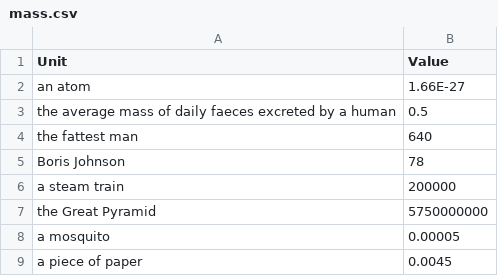
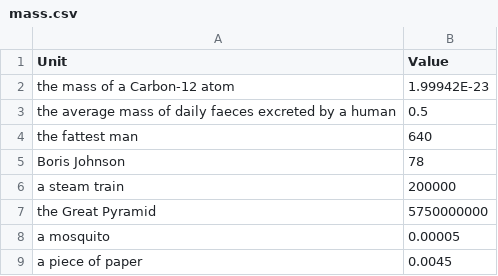
Before and after one commit to jacobpennington821/measurementbot, a CSV file: data/mass.csv, drawn as a sheet; only a part is shown; removed rows and columns are numbered as before the commit, all else as after; the diff names each change by its address in the sheet, - before the commit and + after, or states it on an @@ line.

```diff
--- a/data/mass.csv
+++ b/data/mass.csv
-row 2: an atom | 1.66E-27
+row 2: the mass of a Carbon-12 atom | 1.99942E-23
```
Also changed, not shown: data/lengths.csv, data/times.csv.
